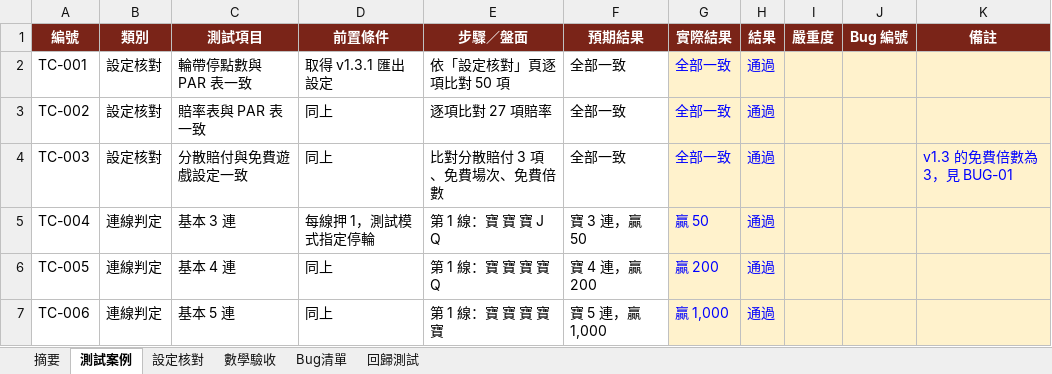
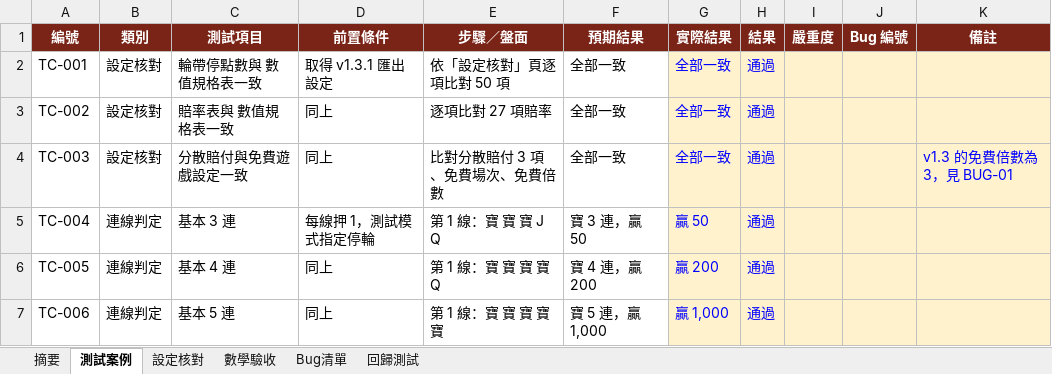
Before and after one commit to lilBoog/slot-machine-demo-portfolio, an Excel workbook: ops-data/金鯉躍門_v1.3.1_驗收.xlsx, sheet 測試案例, drawn as a sheet; only a part is shown; values as stored, in another font and other column widths than the file's, no borders; conditional formats not drawn; the diff names each change by its address in the sheet, - before the commit and + after, or states it on an @@ line.

```diff
--- a/ops-data/金鯉躍門_v1.3.1_驗收.xlsx (sheet 測試案例)
+++ b/ops-data/金鯉躍門_v1.3.1_驗收.xlsx (sheet 測試案例)
-C2 (測試項目): 輪帶停點數與 PAR 表一致
+C2 (測試項目): 輪帶停點數與 數值規格表一致
-C3 (測試項目): 賠率表與 PAR 表一致
+C3 (測試項目): 賠率表與 數值規格表一致
```
Also changed, not shown: sheet 數學驗收, sheet 摘要, sheet 設定核對, ops-data/金鯉躍門_日報_2026-09.xlsx, 9 other files.
